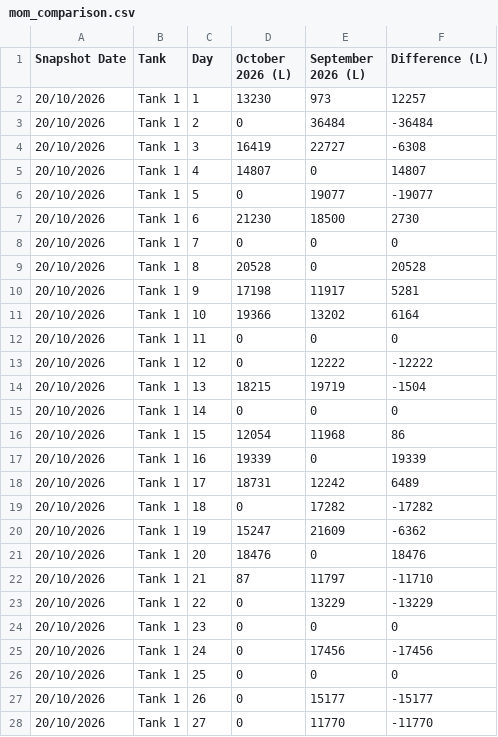
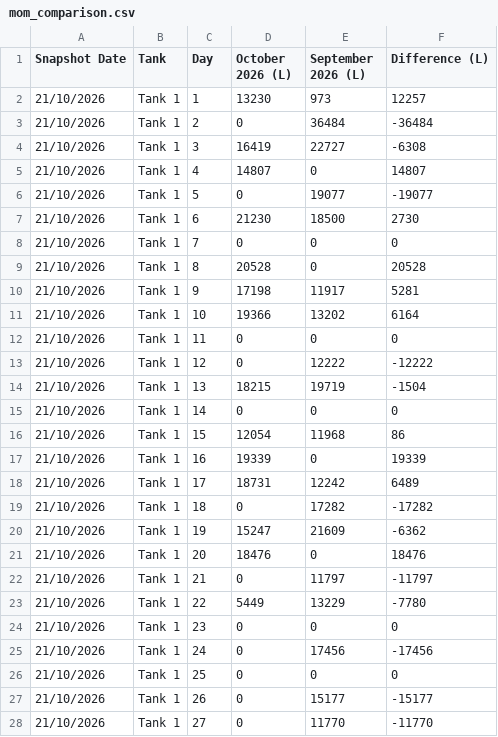
Before and after one commit to neil-noble/NMG, a CSV file: data/mom_comparison.csv, drawn as a sheet; only a part is shown; the diff covers the shown part only.

```diff
--- a/data/mom_comparison.csv
+++ b/data/mom_comparison.csv
@@ -1,28 +1,28 @@
 Snapshot Date,Tank,Day,October 2026 (L),September 2026 (L),Difference (L)
-20/10/2026,Tank 1,1,13230,973,12257
-20/10/2026,Tank 1,2,0,36484,-36484
-20/10/2026,Tank 1,3,16419,22727,-6308
-20/10/2026,Tank 1,4,14807,0,14807
-20/10/2026,Tank 1,5,0,19077,-19077
-20/10/2026,Tank 1,6,21230,18500,2730
-20/10/2026,Tank 1,7,0,0,0
-20/10/2026,Tank 1,8,20528,0,20528
-20/10/2026,Tank 1,9,17198,11917,5281
-20/10/2026,Tank 1,10,19366,13202,6164
-20/10/2026,Tank 1,11,0,0,0
-20/10/2026,Tank 1,12,0,12222,-12222
-20/10/2026,Tank 1,13,18215,19719,-1504
-20/10/2026,Tank 1,14,0,0,0
-20/10/2026,Tank 1,15,12054,11968,86
-20/10/2026,Tank 1,16,19339,0,19339
-20/10/2026,Tank 1,17,18731,12242,6489
-20/10/2026,Tank 1,18,0,17282,-17282
-20/10/2026,Tank 1,19,15247,21609,-6362
-20/10/2026,Tank 1,20,18476,0,18476
-20/10/2026,Tank 1,21,87,11797,-11710
-20/10/2026,Tank 1,22,0,13229,-13229
-20/10/2026,Tank 1,23,0,0,0
-20/10/2026,Tank 1,24,0,17456,-17456
-20/10/2026,Tank 1,25,0,0,0
-20/10/2026,Tank 1,26,0,15177,-15177
-20/10/2026,Tank 1,27,0,11770,-11770
+21/10/2026,Tank 1,1,13230,973,12257
+21/10/2026,Tank 1,2,0,36484,-36484
+21/10/2026,Tank 1,3,16419,22727,-6308
+21/10/2026,Tank 1,4,14807,0,14807
+21/10/2026,Tank 1,5,0,19077,-19077
+21/10/2026,Tank 1,6,21230,18500,2730
+21/10/2026,Tank 1,7,0,0,0
+21/10/2026,Tank 1,8,20528,0,20528
+21/10/2026,Tank 1,9,17198,11917,5281
+21/10/2026,Tank 1,10,19366,13202,6164
+21/10/2026,Tank 1,11,0,0,0
+21/10/2026,Tank 1,12,0,12222,-12222
+21/10/2026,Tank 1,13,18215,19719,-1504
+21/10/2026,Tank 1,14,0,0,0
+21/10/2026,Tank 1,15,12054,11968,86
+21/10/2026,Tank 1,16,19339,0,19339
+21/10/2026,Tank 1,17,18731,12242,6489
+21/10/2026,Tank 1,18,0,17282,-17282
+21/10/2026,Tank 1,19,15247,21609,-6362
+21/10/2026,Tank 1,20,18476,0,18476
+21/10/2026,Tank 1,21,0,11797,-11797
+21/10/2026,Tank 1,22,5449,13229,-7780
+21/10/2026,Tank 1,23,0,0,0
+21/10/2026,Tank 1,24,0,17456,-17456
+21/10/2026,Tank 1,25,0,0,0
+21/10/2026,Tank 1,26,0,15177,-15177
+21/10/2026,Tank 1,27,0,11770,-11770
```
Also changed, not shown: 35 edited cells elsewhere in this file, data/daily_usage.csv, data/forecast.csv, 1 other file.
